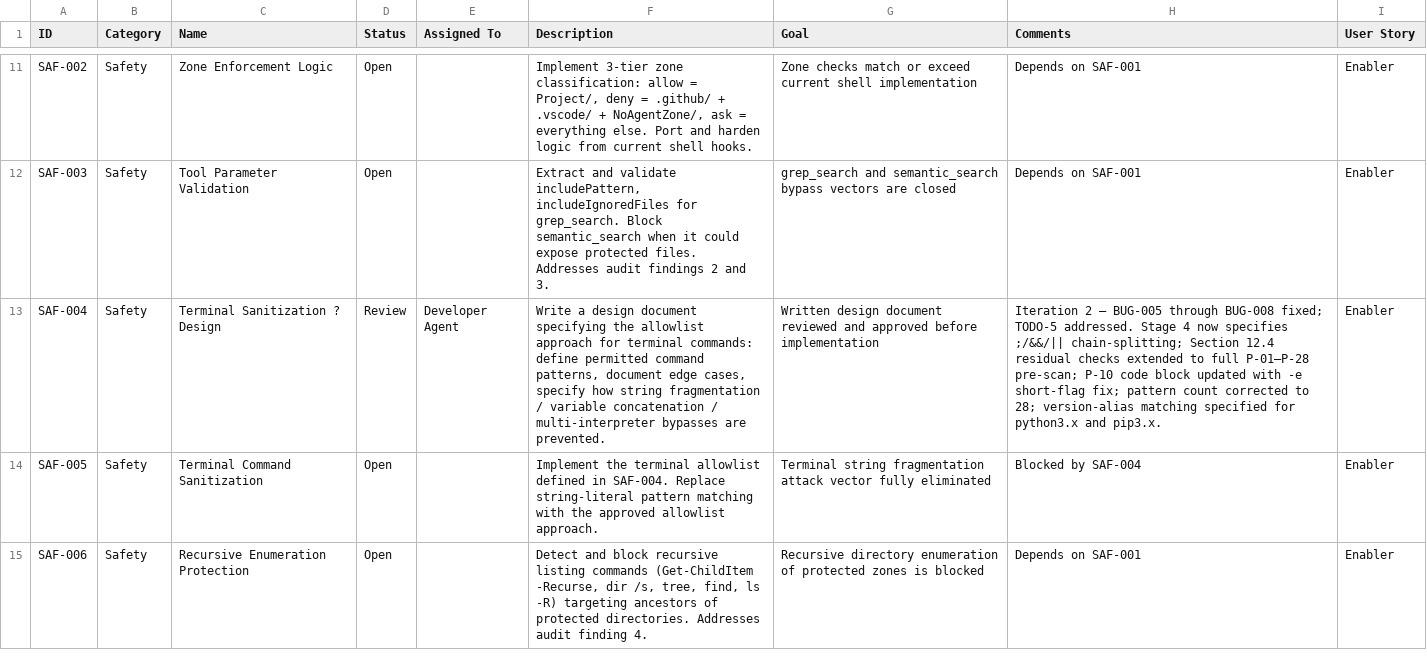
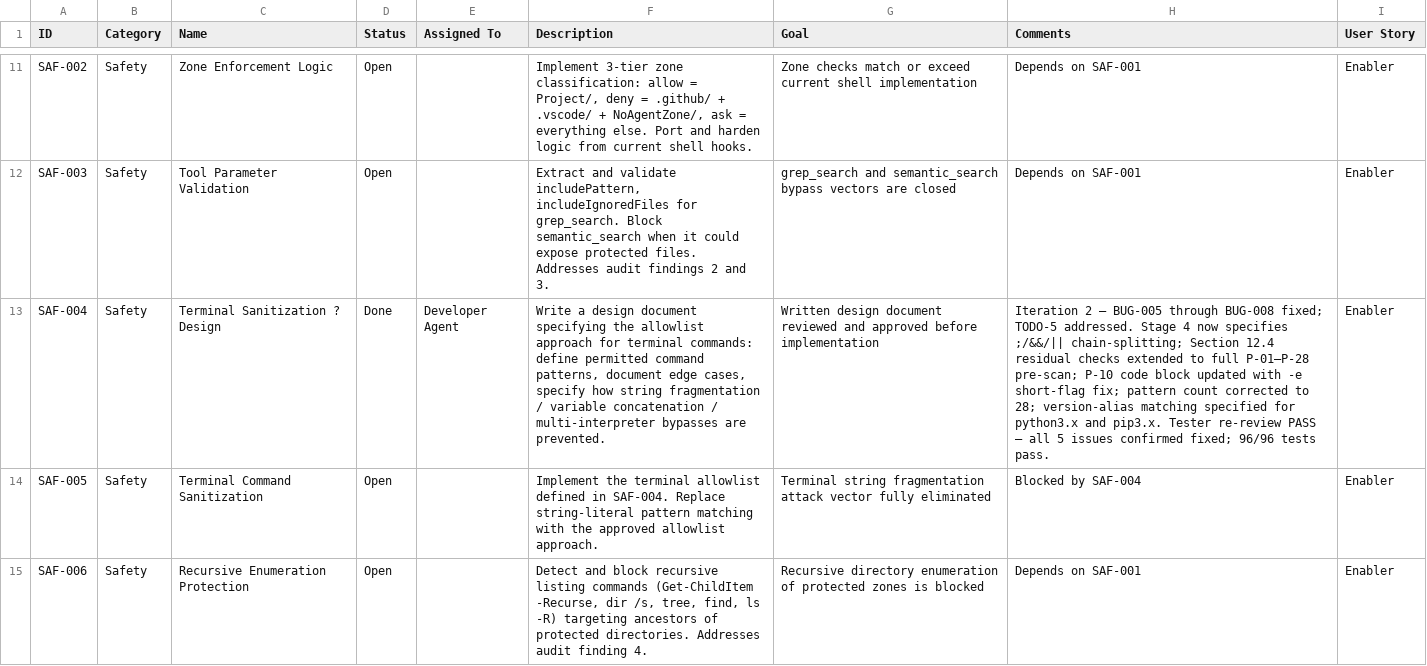
Before and after one commit to xX2Angelo8Xx/Turbulence-Solutions-Safe-Agent-Workspace, a CSV file: docs/workpackages/workpackages.csv, drawn as a sheet; only a part is shown, gaps mark what is left out; the diff names each change by its address in the sheet, - before the commit and + after, or states it on an @@ line.

```diff
--- a/docs/workpackages/workpackages.csv
+++ b/docs/workpackages/workpackages.csv
-D13 (Status): Review
+D13 (Status): Done
-H13 (Comments): …and pip3.x.
+H13 (Comments): …and pip3.x. Tester re-review PASS — all 5 issues confirmed fixed; 96/96 tests pass.
```
Also changed, not shown: docs/bugs/bugs.csv, docs/test-results/test-results.csv, 1 other file.
